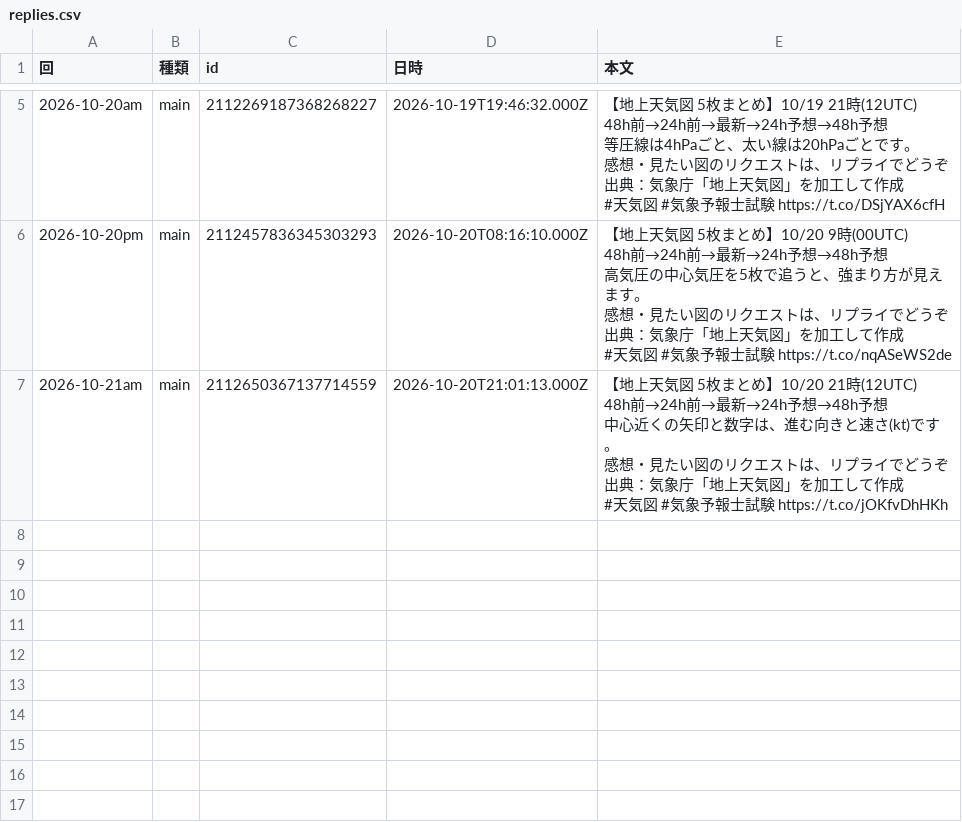
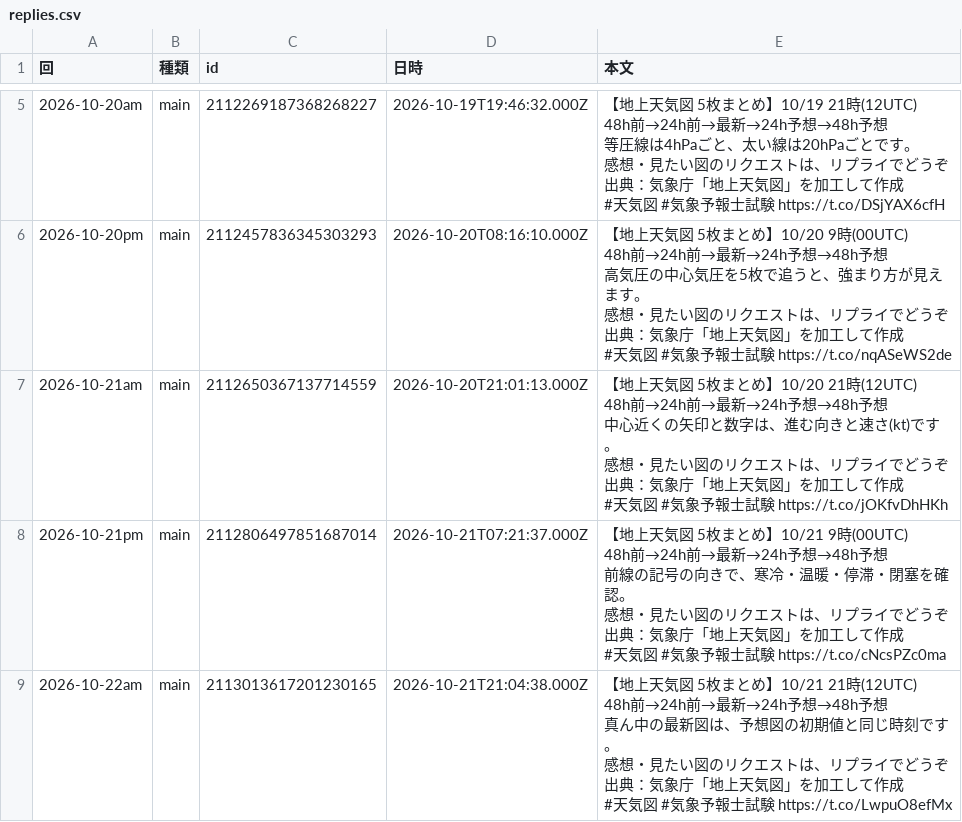
Before and after one commit to naokishobosai0214-dot/sorayomi, a CSV file: replies.csv, drawn as a sheet; only a part is shown, gaps mark what is left out.

```diff
--- a/replies.csv
+++ b/replies.csv
@@ -33 +33,13 @@
 #天気図 #気象予報士試験 https://t.co/jOKfvDhHKh"
+2026-10-21pm,main,2112806497851687014,2026-10-21T07:21:37.000Z,"【地上天気図 5枚まとめ】10/21 9時(00UTC)
+48h前→24h前→最新→24h予想→48h予想
+前線の記号の向きで、寒冷・温暖・停滞・閉塞を確認。
+感想・見たい図のリクエストは、リプライでどうぞ
+出典：気象庁「地上天気図」を加工して作成
+#天気図 #気象予報士試験 https://t.co/cNcsPZc0ma"
+2026-10-22am,main,2113013617201230165,2026-10-21T21:04:38.000Z,"【地上天気図 5枚まとめ】10/21 21時(12UTC)
+48h前→24h前→最新→24h予想→48h予想
+真ん中の最新図は、予想図の初期値と同じ時刻です。
+感想・見たい図のリクエストは、リプライでどうぞ
+出典：気象庁「地上天気図」を加工して作成
+#天気図 #気象予報士試験 https://t.co/LwpuO8efMx"
```
Also changed, not shown: metrics.csv.
